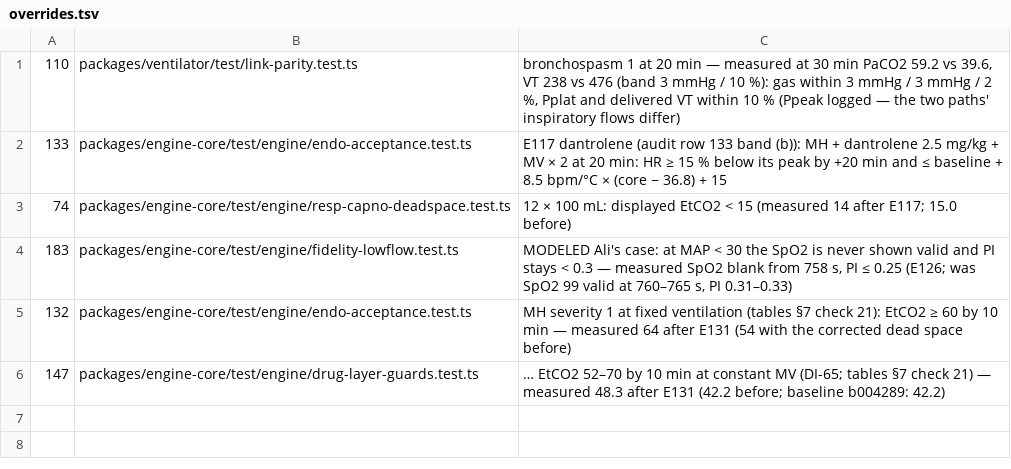
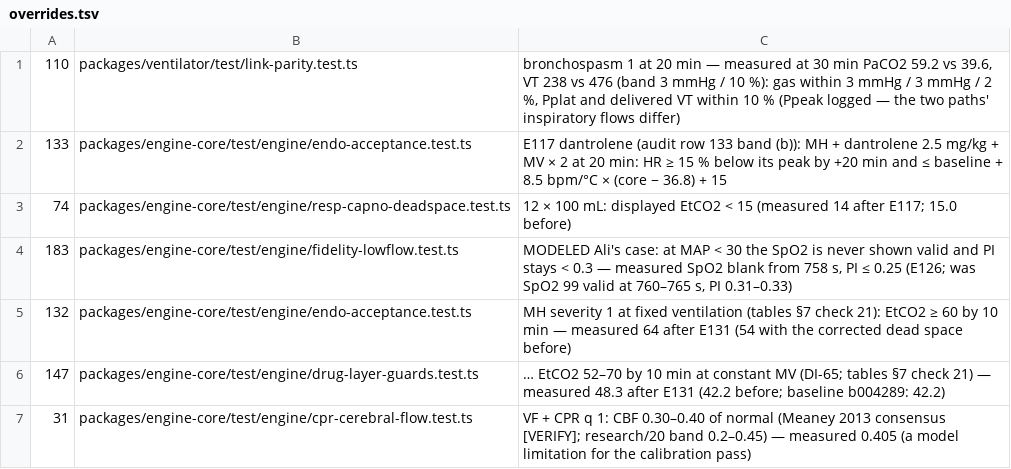
Before and after one commit to samhv-dev/patient-monitor-engine, a TSV file: docs/validation/target-audit/overrides.tsv, drawn as a sheet.

```diff
--- a/docs/validation/target-audit/overrides.tsv
+++ b/docs/validation/target-audit/overrides.tsv
@@ -6 +6,2 @@
 147	packages/engine-core/test/engine/drug-layer-guards.test.ts	… EtCO2 52–70 by 10 min at constant MV (DI-65; tables §7 check 21) — measured 48.3 after E131 (42.2 before; baseline b004289: 42.2)
+31	packages/engine-core/test/engine/cpr-cerebral-flow.test.ts	VF + CPR q 1: CBF 0.30–0.40 of normal (Meaney 2013 consensus [VERIFY]; research/20 band 0.2–0.45) — measured 0.405 (a model limitation for the calibration pass)
```
Also changed, not shown: docs/validation/target-audit.tsv, 4 other files.
